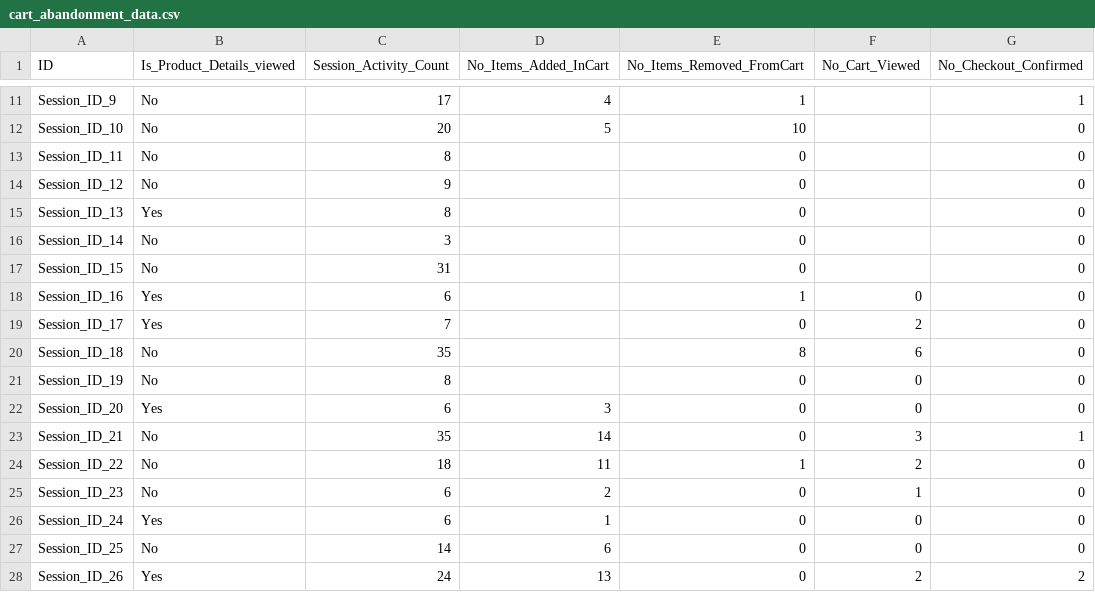
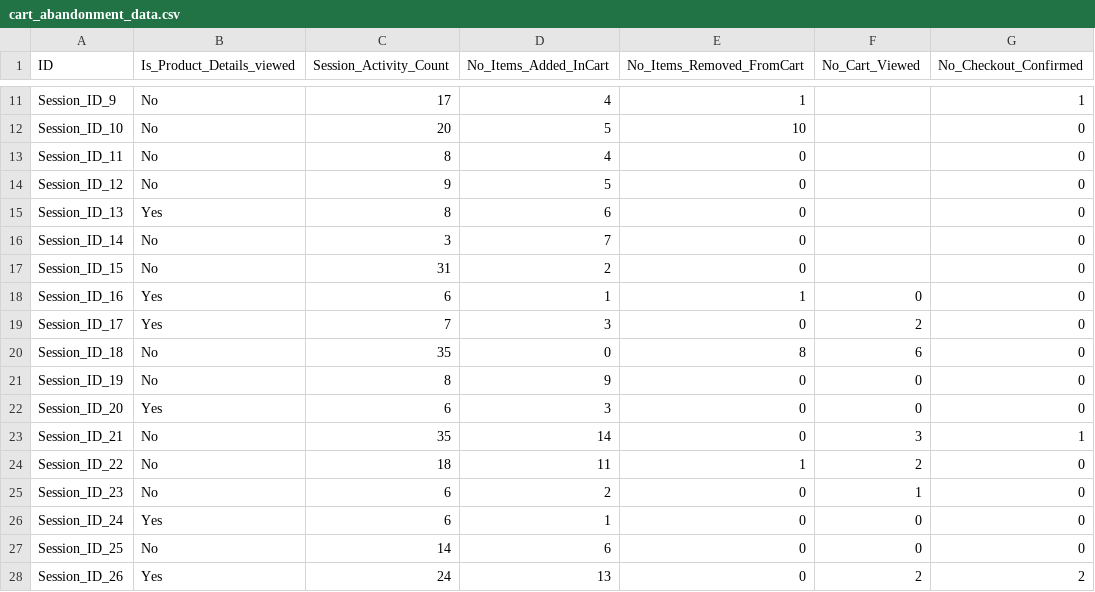
Before and after one commit to aryamansingh04/Cart-Abandonment, a CSV file: cart_abandonment_data.csv, drawn as a sheet; only a part is shown, gaps mark what is left out; the diff names each change by its address in the sheet, - before the commit and + after, or states it on an @@ line.

Commit message:
Update cart_abandonment_data.csv

```diff
--- a/cart_abandonment_data.csv
+++ b/cart_abandonment_data.csv
-D13 (No_Items_Added_InCart): (empty)
+D13 (No_Items_Added_InCart): 4
-D14 (No_Items_Added_InCart): (empty)
+D14 (No_Items_Added_InCart): 5
-D15 (No_Items_Added_InCart): (empty)
+D15 (No_Items_Added_InCart): 6
-D16 (No_Items_Added_InCart): (empty)
+D16 (No_Items_Added_InCart): 7
-D17 (No_Items_Added_InCart): (empty)
+D17 (No_Items_Added_InCart): 2
-D18 (No_Items_Added_InCart): (empty)
+D18 (No_Items_Added_InCart): 1
-D19 (No_Items_Added_InCart): (empty)
+D19 (No_Items_Added_InCart): 3
-D20 (No_Items_Added_InCart): (empty)
+D20 (No_Items_Added_InCart): 0
-D21 (No_Items_Added_InCart): (empty)
+D21 (No_Items_Added_InCart): 9
```
